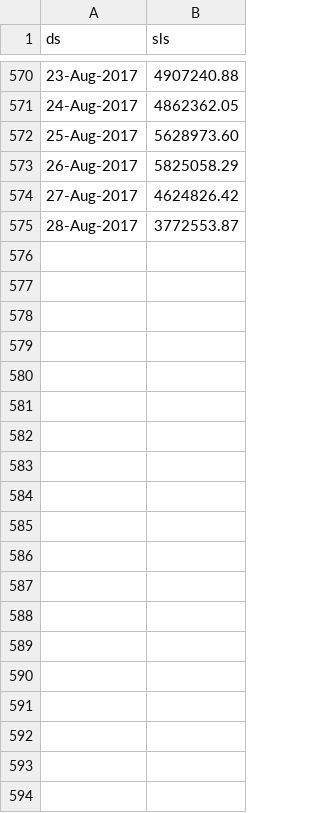
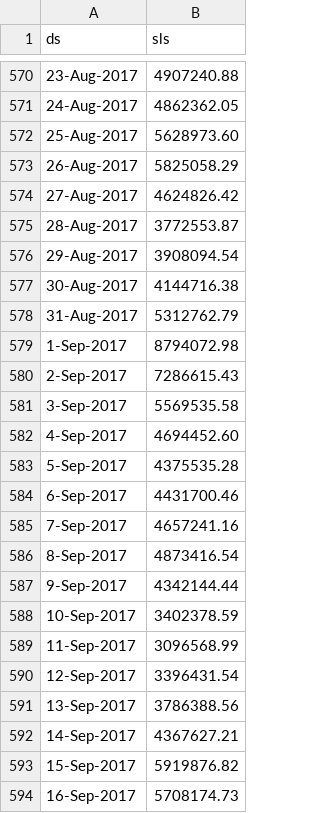
Before and after one commit to zpencerguy/DailyFcst, a CSV file: daily_data_LY-YTD_7.15.csv, drawn as a sheet; only a part is shown, gaps mark what is left out; the diff covers the shown part only; the diff names each change by its address in the sheet, - before the commit and + after, or states it on an @@ line.

Commit message:
11.1.17

```diff
--- a/daily_data_LY-YTD_7.15.csv
+++ b/daily_data_LY-YTD_7.15.csv
+row 576: 29-Aug-2017 | 3908094.54
+row 577: 30-Aug-2017 | 4144716.38
+row 578: 31-Aug-2017 | 5312762.79
+row 579: 1-Sep-2017 | 8794072.98
+row 580: 2-Sep-2017 | 7286615.43
+row 581: 3-Sep-2017 | 5569535.58
+row 582: 4-Sep-2017 | 4694452.60
+row 583: 5-Sep-2017 | 4375535.28
+row 584: 6-Sep-2017 | 4431700.46
+row 585: 7-Sep-2017 | 4657241.16
+row 586: 8-Sep-2017 | 4873416.54
+row 587: 9-Sep-2017 | 4342144.44
+row 588: 10-Sep-2017 | 3402378.59
+row 589: 11-Sep-2017 | 3096568.99
+row 590: 12-Sep-2017 | 3396431.54
+row 591: 13-Sep-2017 | 3786388.56
+row 592: 14-Sep-2017 | 4367627.21
+row 593: 15-Sep-2017 | 5919876.82
+row 594: 16-Sep-2017 | 5708174.73
```
Also changed, not shown: 45 added rows elsewhere in this file.
